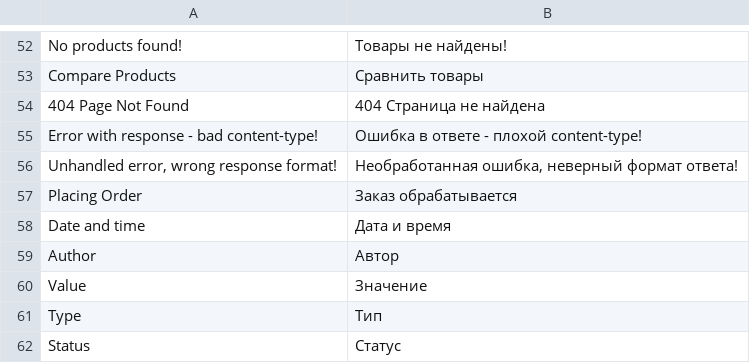
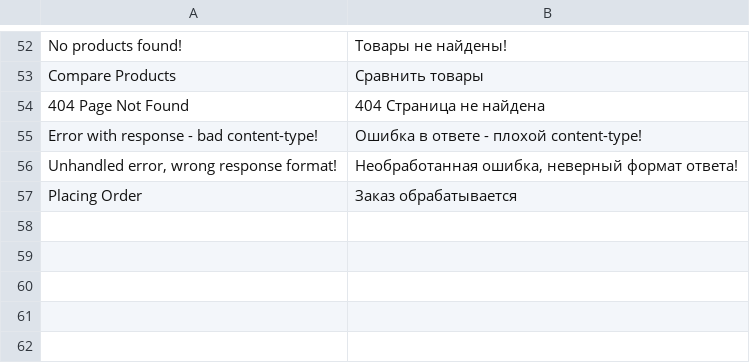
Before and after one commit to vuestorefront/vue-storefront, a CSV file: core/i18n/resource/i18n/ru-RU.csv, drawn as a sheet; only a part is shown, gaps mark what is left out; the diff names each change by its address in the sheet, - before the commit and + after, or states it on an @@ line.

```diff
--- a/core/i18n/resource/i18n/ru-RU.csv
+++ b/core/i18n/resource/i18n/ru-RU.csv
-row 58: Date and time | Дата и время
-row 59: Author | Автор
-row 60: Value | Значение
-row 61: Type | Тип
-row 62: Status | Статус
```
Also changed, not shown: core/i18n/resource/i18n/de-DE.csv, core/i18n/resource/i18n/en-US.csv, 5 other files.
